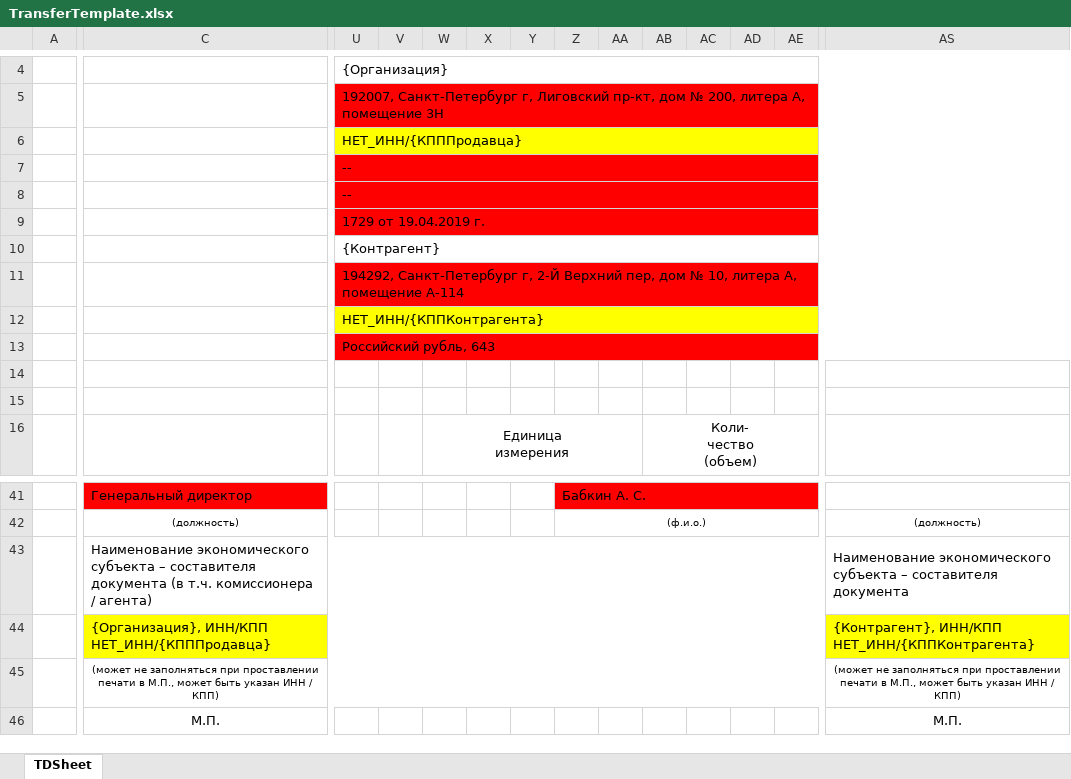
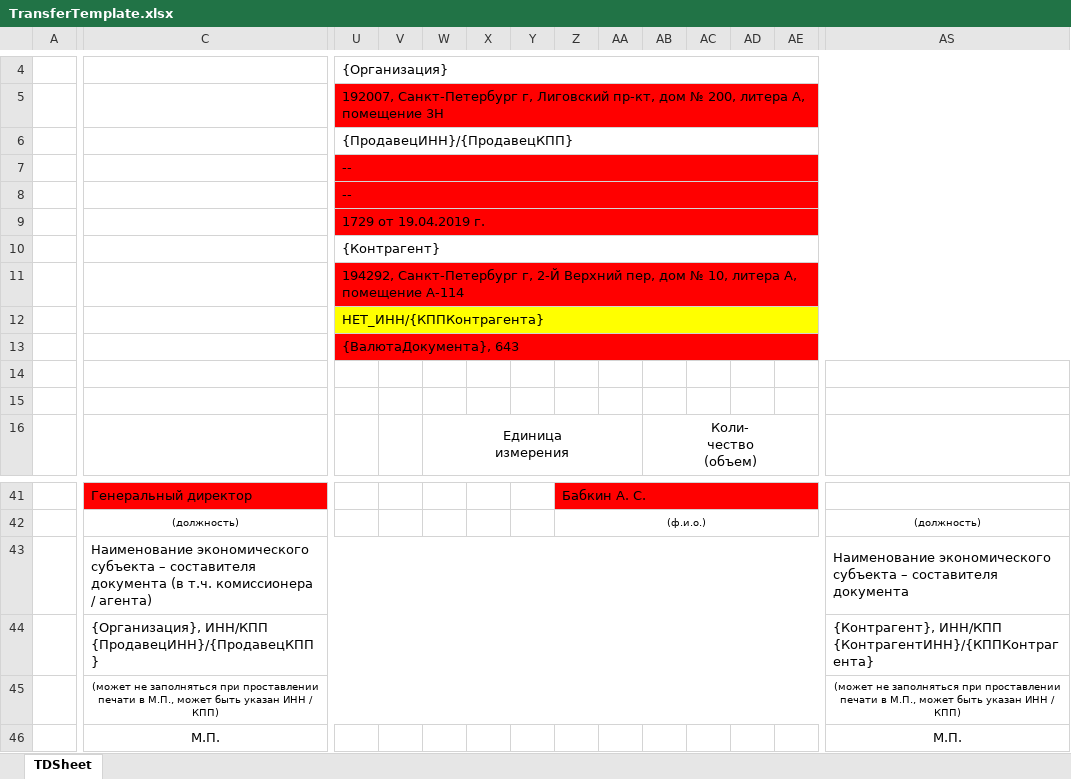
Before and after one commit to Brainor-corp/bsd, an Excel workbook: public/templates/TransferTemplate.xlsx, sheet TDSheet, drawn as a sheet; only a part is shown, gaps mark what is left out; values as stored, in another font and other column widths than the file's, no borders; the diff covers the shown part only; the diff names each change by its address in the sheet, - before the commit and + after, or states it on an @@ line.

```diff
--- a/public/templates/TransferTemplate.xlsx (sheet TDSheet)
+++ b/public/templates/TransferTemplate.xlsx (sheet TDSheet)
-U6: НЕТ_ИНН/{КПППродавца}
+U6: {ПродавецИНН}/{ПродавецКПП}
-U6:AS6 fill: #FFFF00
+U6:AS6 fill: none
-U13: Российский рубль, 643
+U13: {ВалютаДокумента}, 643
-C44: {Организация}, ИНН/КПП НЕТ_ИНН/{КПППродавца}
+C44: {Организация}, ИНН/КПП {ПродавецИНН}/{ПродавецКПП}
-C44:AE44 fill: #FFFF00
+C44:AE44 fill: none
-AS44: {Контрагент}, ИНН/КПП НЕТ_ИНН/{КППКонтрагента}
+AS44: {Контрагент}, ИНН/КПП {КонтрагентИНН}/{КППКонтрагента}
-AS44 fill: #FFFF00
+AS44 fill: none
```
Also changed, not shown: cell formats elsewhere in this sheet, public/templates/InvoiceTemplate.xlsx, public/templates/ReceiptTemplate.xlsx, 2 other files.
